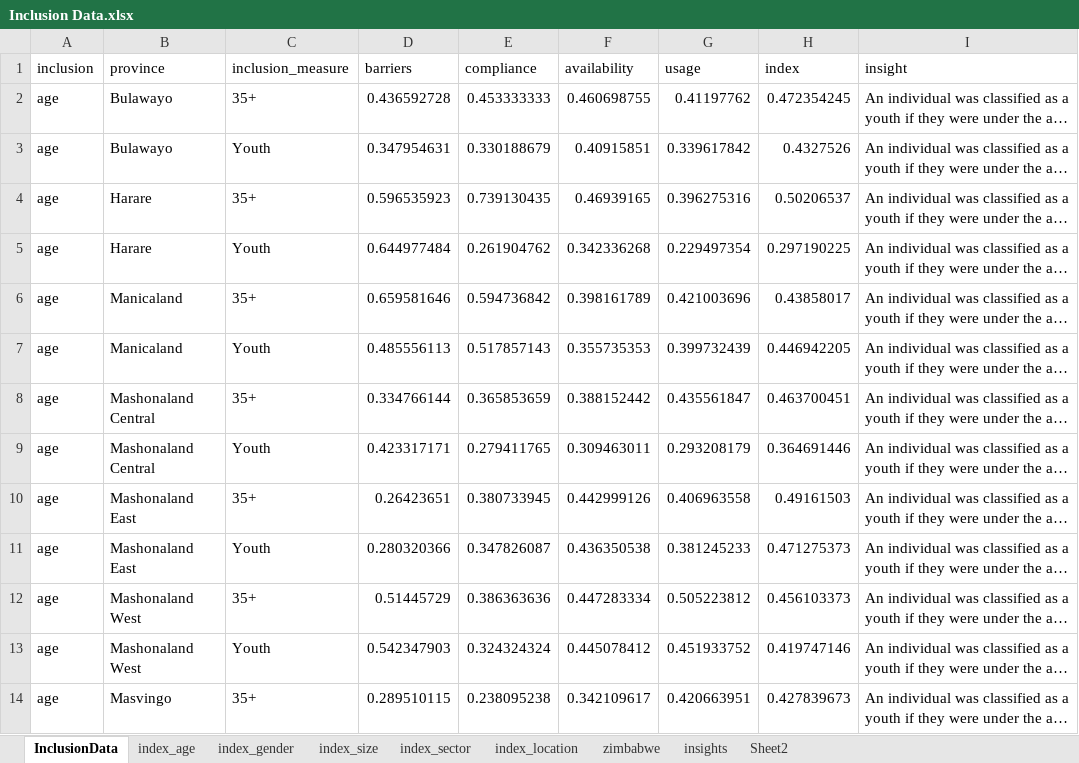
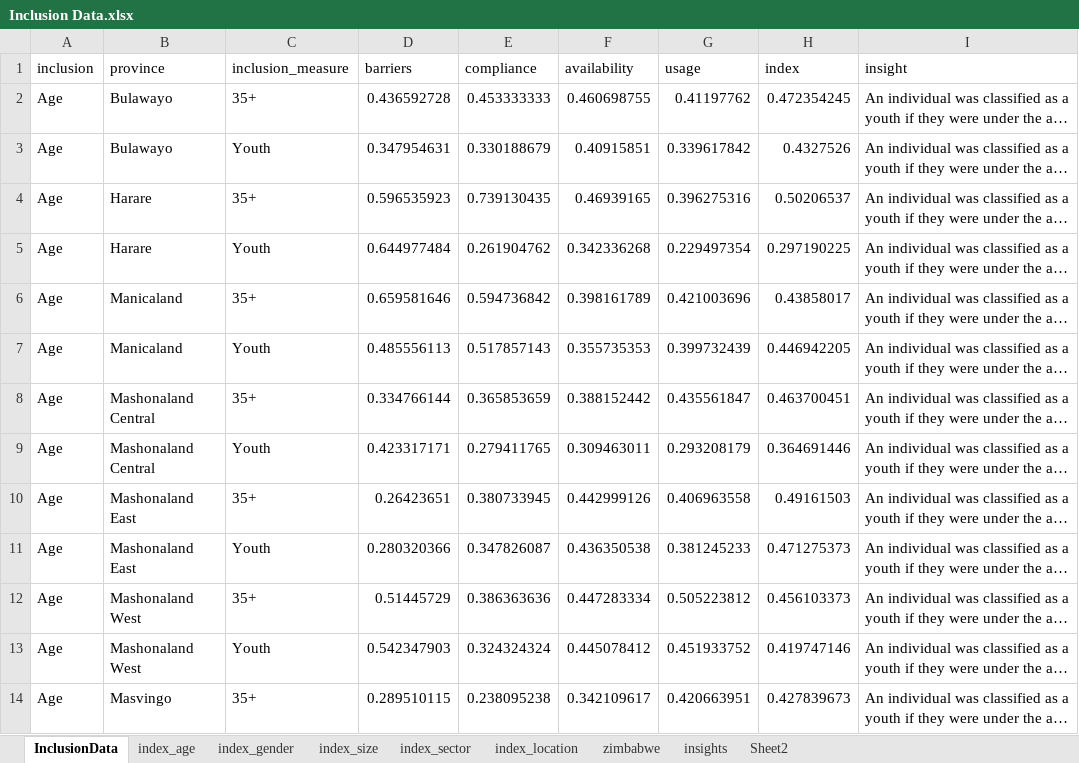
Before and after one commit to beks99/SIVIOgit, an Excel workbook: FI_index/Inclusion Data.xlsx, sheet InclusionData, drawn as a sheet; only a part is shown; long unchanged cells end in …; values as stored, in another font and other column widths than the file's, no borders; the diff covers the shown part only; the diff names each change by its address in the sheet, - before the commit and + after, or states it on an @@ line.

```diff
--- a/FI_index/Inclusion Data.xlsx (sheet InclusionData)
+++ b/FI_index/Inclusion Data.xlsx (sheet InclusionData)
-A2:A14 (inclusion): age
+A2:A14 (inclusion): Age
```
Also changed, not shown: other rows of this sheet, sheet index_gender, sheet zimbabwe, sheet index_size, formulas that keep their value, FI_index/province_descriptions.xlsx, 10 other files.
